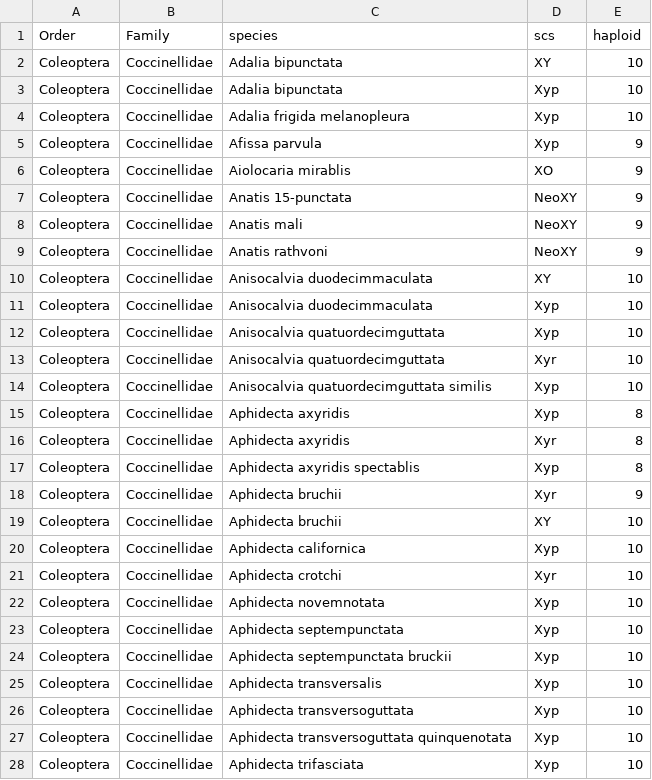
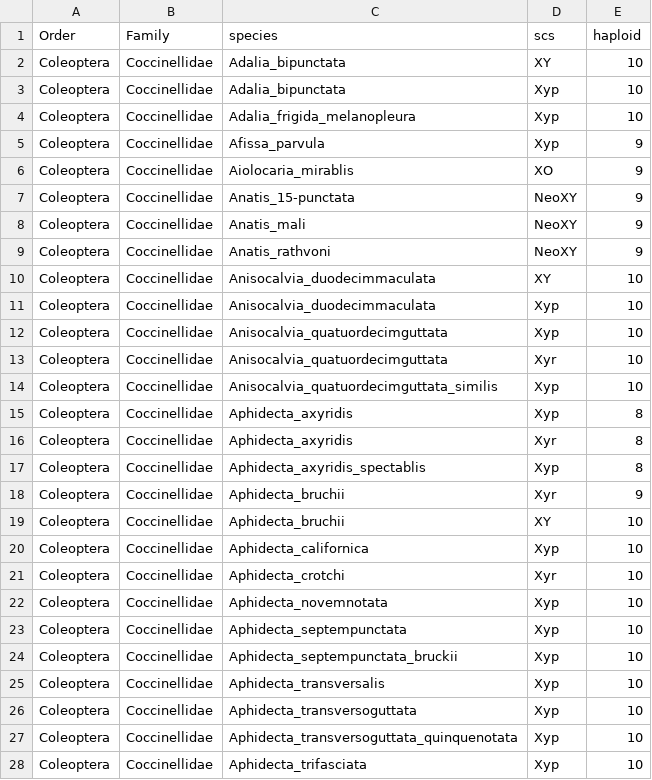
Before and after one commit to coleoguy/CURE-chromosome-number, a CSV file: data/chrome/coccinellidae.csv, drawn as a sheet; only a part is shown; the diff covers the shown part only.

```diff
--- a/data/chrome/coccinellidae.csv
+++ b/data/chrome/coccinellidae.csv
@@ -1,28 +1,28 @@
 Order,Family,species,scs,haploid
-Coleoptera,Coccinellidae,Adalia bipunctata     ,XY,10
-Coleoptera,Coccinellidae,Adalia bipunctata     ,Xyp,10
-Coleoptera,Coccinellidae,Adalia frigida melanopleura    ,Xyp,10
-Coleoptera,Coccinellidae,Afissa parvula     ,Xyp,9
-Coleoptera,Coccinellidae,Aiolocaria mirablis     ,XO,9
-Coleoptera,Coccinellidae,Anatis 15-punctata     ,NeoXY,9
-Coleoptera,Coccinellidae,Anatis mali     ,NeoXY,9
-Coleoptera,Coccinellidae,Anatis rathvoni     ,NeoXY,9
-Coleoptera,Coccinellidae,Anisocalvia duodecimmaculata     ,XY,10
-Coleoptera,Coccinellidae,Anisocalvia duodecimmaculata     ,Xyp,10
-Coleoptera,Coccinellidae,Anisocalvia quatuordecimguttata     ,Xyp,10
-Coleoptera,Coccinellidae,Anisocalvia quatuordecimguttata     ,Xyr,10
-Coleoptera,Coccinellidae,Anisocalvia quatuordecimguttata similis    ,Xyp,10
-Coleoptera,Coccinellidae,Aphidecta axyridis     ,Xyp,8
-Coleoptera,Coccinellidae,Aphidecta axyridis     ,Xyr,8
-Coleoptera,Coccinellidae,Aphidecta axyridis spectablis    ,Xyp,8
-Coleoptera,Coccinellidae,Aphidecta bruchii     ,Xyr,9
-Coleoptera,Coccinellidae,Aphidecta bruchii     ,XY,10
-Coleoptera,Coccinellidae,Aphidecta californica     ,Xyp,10
-Coleoptera,Coccinellidae,Aphidecta crotchi     ,Xyr,10
-Coleoptera,Coccinellidae,Aphidecta novemnotata     ,Xyp,10
-Coleoptera,Coccinellidae,Aphidecta septempunctata     ,Xyp,10
-Coleoptera,Coccinellidae,Aphidecta septempunctata bruckii    ,Xyp,10
-Coleoptera,Coccinellidae,Aphidecta transversalis     ,Xyp,10
-Coleoptera,Coccinellidae,Aphidecta transversoguttata     ,Xyp,10
-Coleoptera,Coccinellidae,Aphidecta transversoguttata quinquenotata    ,Xyp,10
-Coleoptera,Coccinellidae,Aphidecta trifasciata     ,Xyp,10
+Coleoptera,Coccinellidae,Adalia_bipunctata,XY,10
+Coleoptera,Coccinellidae,Adalia_bipunctata,Xyp,10
+Coleoptera,Coccinellidae,Adalia_frigida_melanopleura,Xyp,10
+Coleoptera,Coccinellidae,Afissa_parvula,Xyp,9
+Coleoptera,Coccinellidae,Aiolocaria_mirablis,XO,9
+Coleoptera,Coccinellidae,Anatis_15-punctata,NeoXY,9
+Coleoptera,Coccinellidae,Anatis_mali,NeoXY,9
+Coleoptera,Coccinellidae,Anatis_rathvoni,NeoXY,9
+Coleoptera,Coccinellidae,Anisocalvia_duodecimmaculata,XY,10
+Coleoptera,Coccinellidae,Anisocalvia_duodecimmaculata,Xyp,10
+Coleoptera,Coccinellidae,Anisocalvia_quatuordecimguttata,Xyp,10
+Coleoptera,Coccinellidae,Anisocalvia_quatuordecimguttata,Xyr,10
+Coleoptera,Coccinellidae,Anisocalvia_quatuordecimguttata_similis,Xyp,10
+Coleoptera,Coccinellidae,Aphidecta_axyridis,Xyp,8
+Coleoptera,Coccinellidae,Aphidecta_axyridis,Xyr,8
+Coleoptera,Coccinellidae,Aphidecta_axyridis_spectablis,Xyp,8
+Coleoptera,Coccinellidae,Aphidecta_bruchii,Xyr,9
+Coleoptera,Coccinellidae,Aphidecta_bruchii,XY,10
+Coleoptera,Coccinellidae,Aphidecta_californica,Xyp,10
+Coleoptera,Coccinellidae,Aphidecta_crotchi,Xyr,10
+Coleoptera,Coccinellidae,Aphidecta_novemnotata,Xyp,10
+Coleoptera,Coccinellidae,Aphidecta_septempunctata,Xyp,10
+Coleoptera,Coccinellidae,Aphidecta_septempunctata_bruckii,Xyp,10
+Coleoptera,Coccinellidae,Aphidecta_transversalis,Xyp,10
+Coleoptera,Coccinellidae,Aphidecta_transversoguttata,Xyp,10
+Coleoptera,Coccinellidae,Aphidecta_transversoguttata_quinquenotata,Xyp,10
+Coleoptera,Coccinellidae,Aphidecta_trifasciata,Xyp,10
```
Also changed, not shown: 132 edited cells elsewhere in this file, data/chrome/cricetidae.csv, data/chrome/cyprinidae.csv, 5 other files.
